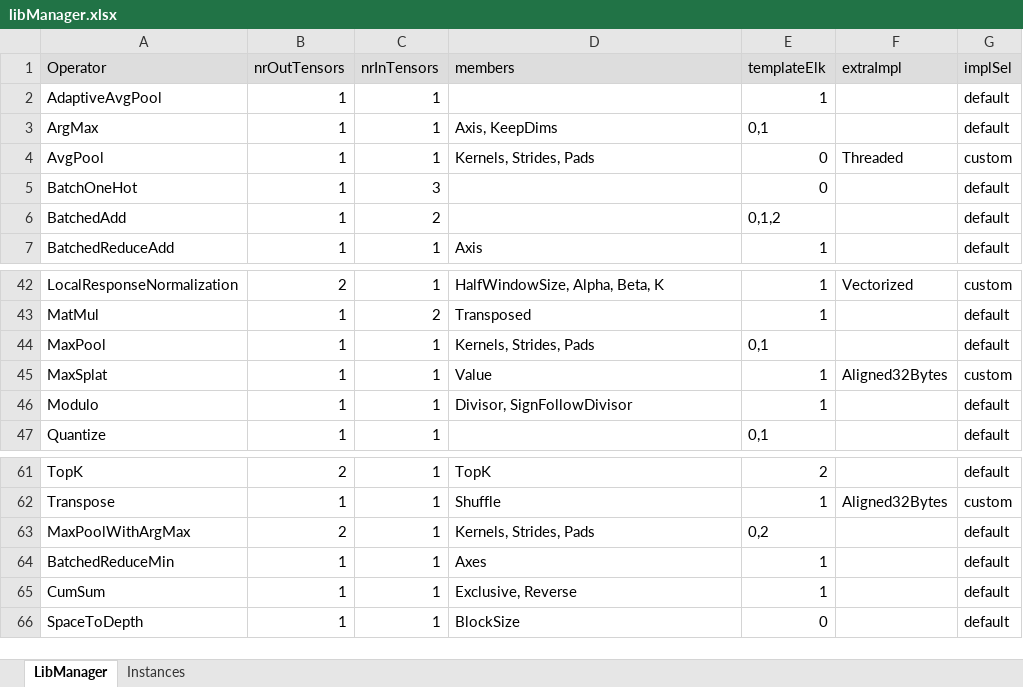
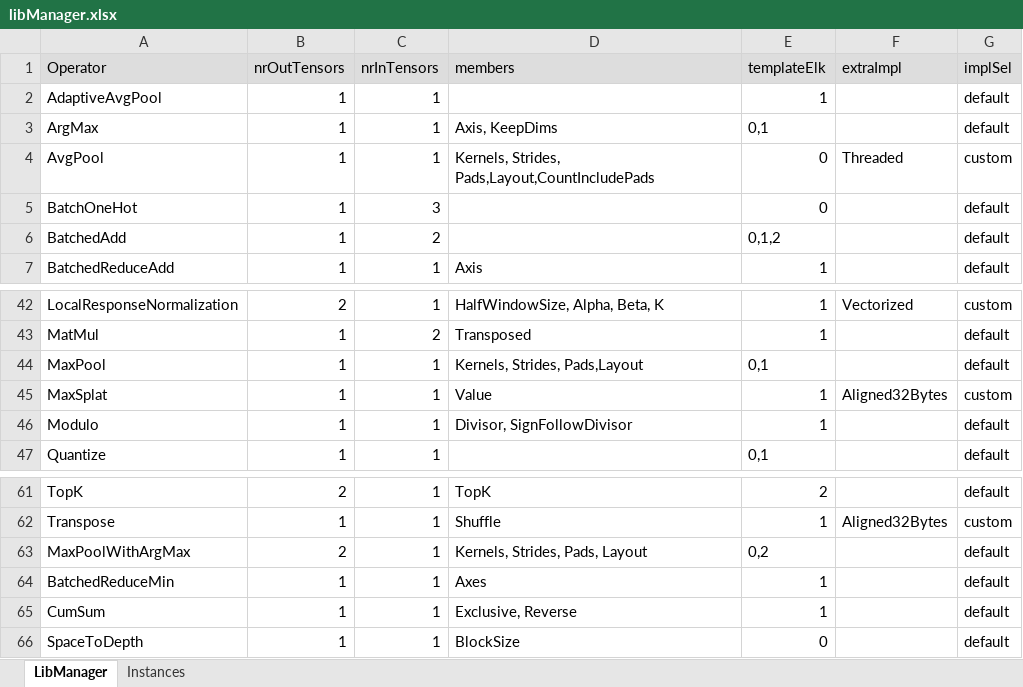
Before and after one commit to ubergarm/et-platform, an Excel workbook: dnn-library/scripts/libManager.xlsx, sheet LibManager, drawn as a sheet; only a part is shown, gaps mark what is left out; values as stored, in another font and other column widths than the file's, no borders; the diff names each change by its address in the sheet, - before the commit and + after, or states it on an @@ line.

Commit message:
[dnn-library] [SW-5037] Adding network operators test

```diff
--- a/dnn-library/scripts/libManager.xlsx (sheet LibManager)
+++ b/dnn-library/scripts/libManager.xlsx (sheet LibManager)
-D4 (members): Kernels, Strides, Pads
+D4 (members): Kernels, Strides, Pads,Layout,CountIncludePads
-D44 (members): Kernels, Strides, Pads
+D44 (members): Kernels, Strides, Pads,Layout
-D63 (members): Kernels, Strides, Pads
+D63 (members): Kernels, Strides, Pads, Layout
```
Also changed, not shown: 10 other files.
